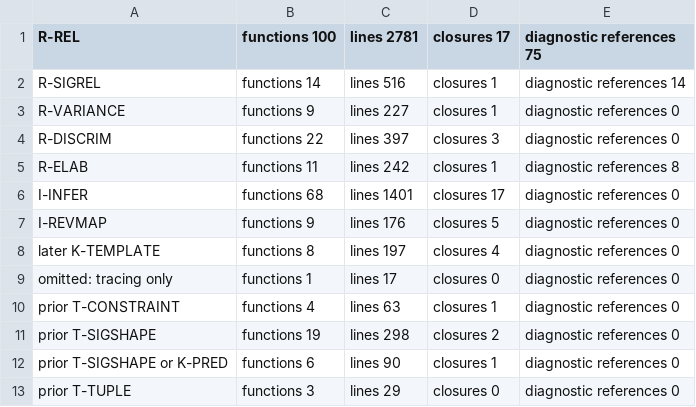
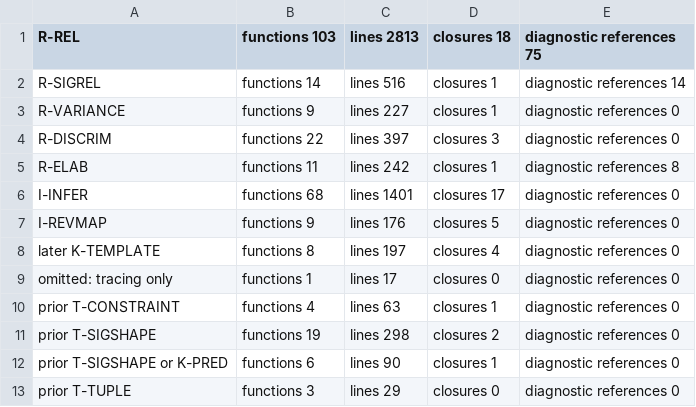
Before and after one commit to ump45nose/bun, a TSV file: lint/units/typecheck/checker-relations-and-inference/data/summary.tsv, drawn as a sheet.

```diff
--- a/lint/units/typecheck/checker-relations-and-inference/data/summary.tsv
+++ b/lint/units/typecheck/checker-relations-and-inference/data/summary.tsv
@@ -1,2 +1,2 @@
-R-REL	functions 100	lines 2781	closures 17	diagnostic references 75
+R-REL	functions 103	lines 2813	closures 18	diagnostic references 75
 R-SIGREL	functions 14	lines 516	closures 1	diagnostic references 14
```
Also changed, not shown: lint/units/typecheck/checker-relations-and-inference/data/functions.tsv, lint/units/typecheck/checker-relations-and-inference/data/port_status_rows.tsv, 13 other files.
